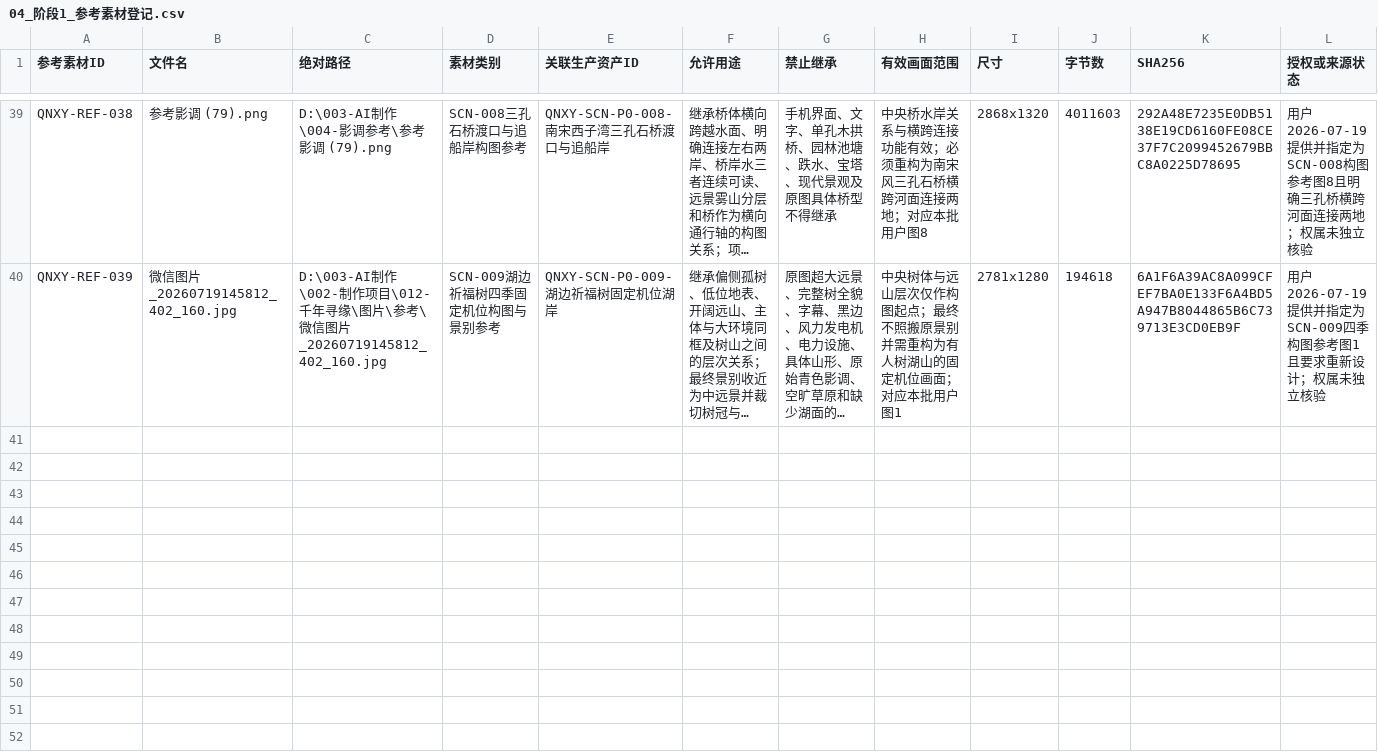
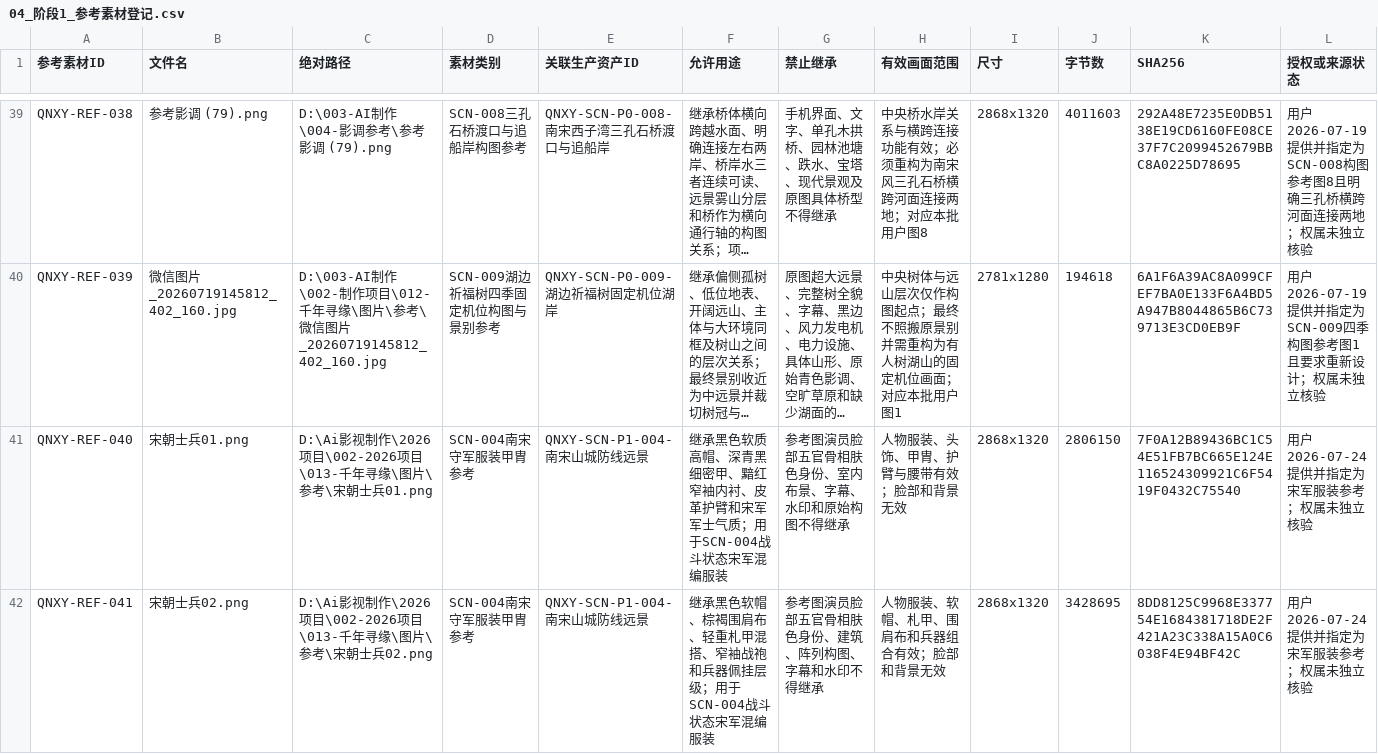
Before and after one commit to sla20110526-alt/QNXY, a CSV file: data/04_阶段1_参考素材登记.csv, drawn as a sheet; only a part is shown, gaps mark what is left out; long unchanged cells end in …; rows hold the shown columns only; the diff covers the shown part only; the diff names each change by its address in the sheet, - before the commit and + after, or states it on an @@ line.

```diff
--- a/data/04_阶段1_参考素材登记.csv
+++ b/data/04_阶段1_参考素材登记.csv
+row 41: QNXY-REF-040 | 宋朝士兵01.png | D:\Ai影视制作\2026项目\002-2026项目\013-千年寻缘\图片\参考\宋朝士兵01.png | SCN-004南宋守军服装甲胄参考 | QNXY-SCN-P1-004-南宋山城防线远景 | 继承黑色软质高帽、深青黑细密甲、黯红窄袖内衬、皮革护臂和宋军军士气质；用于SCN-004战斗状态宋军混编服装 | 参考图演员脸部五官骨相肤色身份、室内布景、字幕、水印和原始构图不得继承 | 人物服装、头饰、甲胄、护臂与腰带有效；脸部和背景无效 | 2868x1320 | 2806150 | 7F0A12B89436BC1C54E51FB7BC665E124E116524309921C6F5419F0432C75540 | 用户2026-07-24提供并指定为宋军服装参考；权属未独立核验
+row 42: QNXY-REF-041 | 宋朝士兵02.png | D:\Ai影视制作\2026项目\002-2026项目\013-千年寻缘\图片\参考\宋朝士兵02.png | SCN-004南宋守军服装甲胄参考 | QNXY-SCN-P1-004-南宋山城防线远景 | 继承黑色软帽、棕褐围肩布、轻重札甲混搭、窄袖战袍和兵器佩挂层级；用于SCN-004战斗状态宋军混编服装 | 参考图演员脸部五官骨相肤色身份、建筑、阵列构图、字幕和水印不得继承 | 人物服装、软帽、札甲、围肩布和兵器组合有效；脸部和背景无效 | 2868x1320 | 3428695 | 8DD8125C9968E337754E1684381718DE2F421A23C338A15A0C6038F4E94BF42C | 用户2026-07-24提供并指定为宋军服装参考；权属未独立核验
```
Also changed, not shown: 5 added rows elsewhere in this file, data/10_阶段2B_生产包Prompt状态_V1.0-DRAFT.csv, 3 other files.
